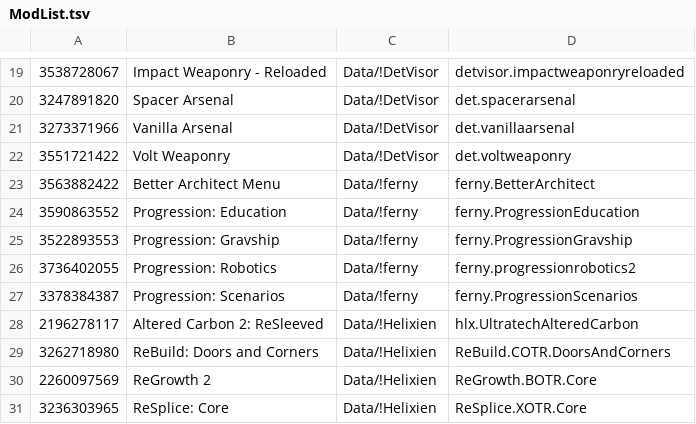
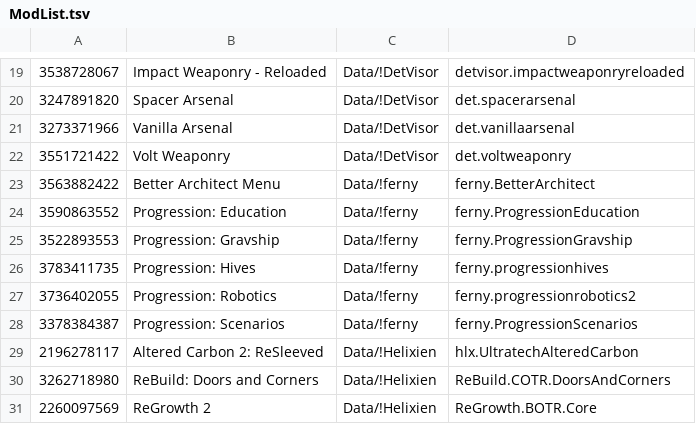
Before and after one commit to LordMordelon/RML, a TSV file: ModList.tsv, drawn as a sheet; only a part is shown, gaps mark what is left out; the shorter side is filled out with more unchanged rows; the diff names each change by its address in the sheet, - before the commit and + after, or states it on an @@ line.

```diff
--- a/ModList.tsv
+++ b/ModList.tsv
+row 26: 3783411735 | Progression: Hives | Data/!ferny | ferny.progressionhives
```
Also changed, not shown: 5 other files.
